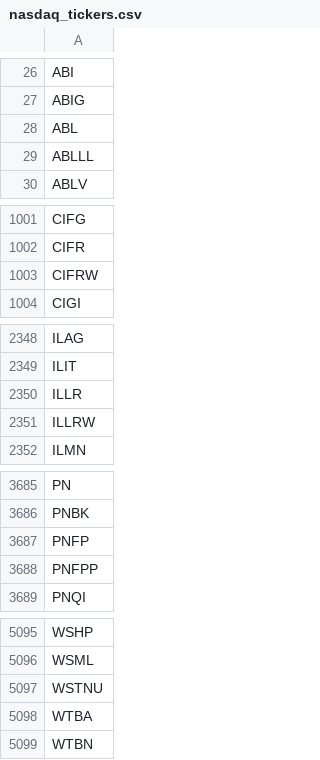
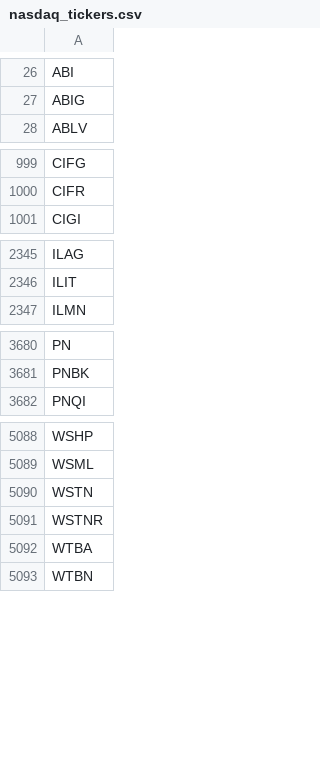
Before and after one commit to lsm914/finance, a CSV file: data/nasdaq_tickers.csv, drawn as a sheet; only a part is shown, gaps mark what is left out; the diff covers the shown part only.

```diff
--- a/data/nasdaq_tickers.csv
+++ b/data/nasdaq_tickers.csv
@@ -27,4 +27,2 @@ ABI
 ABIG
-ABL
-ABLLL
 ABLV
@@ -1002,3 +1000,2 @@ CIFG
 CIFR
-CIFRW
 CIGI
@@ -2349,4 +2346,2 @@ ILAG
 ILIT
-ILLR
-ILLRW
 ILMN
@@ -3686,4 +3681,2 @@ PN
 PNBK
-PNFP
-PNFPP
 PNQI
@@ -5096,3 +5089,4 @@ WSHP
 WSML
-WSTNU
+WSTN
+WSTNR
 WTBA
```
Also changed, not shown: 6 added rows and 6 removed rows elsewhere in this file.
